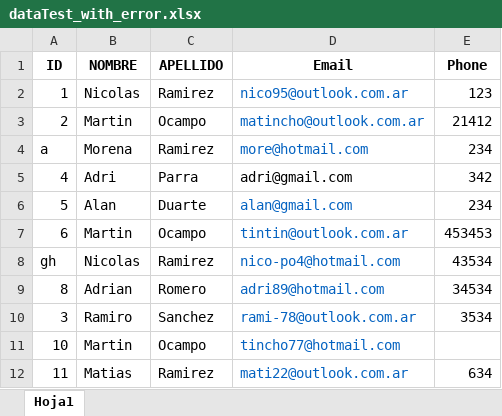
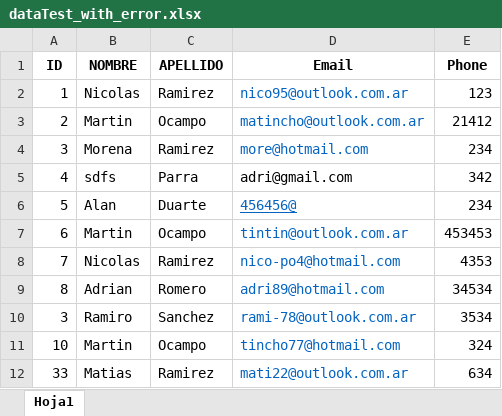
Before and after one commit to NicolasPozzer/exel_to_database, an Excel workbook: static/uploads/dataTest_with_error.xlsx, sheet Hoja1, drawn as a sheet; values as stored, in another font and other column widths than the file's, no borders; the diff names each change by its address in the sheet, - before the commit and + after, or states it on an @@ line.

```diff
--- a/static/uploads/dataTest_with_error.xlsx (sheet Hoja1)
+++ b/static/uploads/dataTest_with_error.xlsx (sheet Hoja1)
-A4 (ID): a
+A4 (ID): 3
-B5 (NOMBRE): Adri
+B5 (NOMBRE): sdfs
-D6 (Email): alan@gmail.com
+D6 (Email): 456456@
-D6 underline: off
+D6 underline: on
-A8 (ID): gh
+A8 (ID): 7
-E8 (Phone): 43534
+E8 (Phone): 4353
-E11 (Phone): (empty)
+E11 (Phone): 324
-A12 (ID): 11
+A12 (ID): 33
```
Also changed, not shown: static/uploads/data_Test.xlsx, 2 other files.
